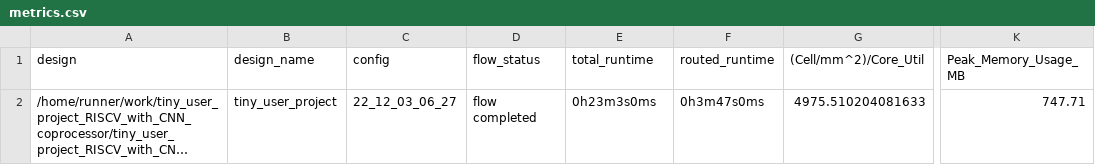
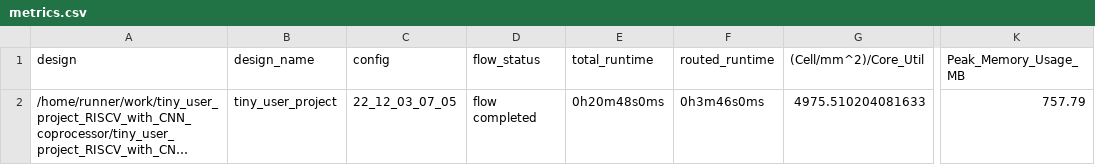
Before and after one commit to AsmaMohsin1507/tiny_user_project_RISCV_with_CNN_coprocessor, a CSV file: signoff/tiny_user_project/metrics.csv, drawn as a sheet; only a part is shown, gaps mark what is left out; long unchanged cells end in …; the diff names each change by its address in the sheet, - before the commit and + after, or states it on an @@ line.

Commit message:
harden project [skip ci]

```diff
--- a/signoff/tiny_user_project/metrics.csv
+++ b/signoff/tiny_user_project/metrics.csv
-C2 (config): 22_12_03_06_27
+C2 (config): 22_12_03_07_05
-E2 (total_runtime): 0h23m3s0ms
+E2 (total_runtime): 0h20m48s0ms
-F2 (routed_runtime): 0h3m47s0ms
+F2 (routed_runtime): 0h3m46s0ms
-K2 (Peak_Memory_Usage_MB): 747.71
+K2 (Peak_Memory_Usage_MB): 757.79
```
Also changed, not shown: signoff/user_project_wrapper/metrics.csv, 13 other files.
